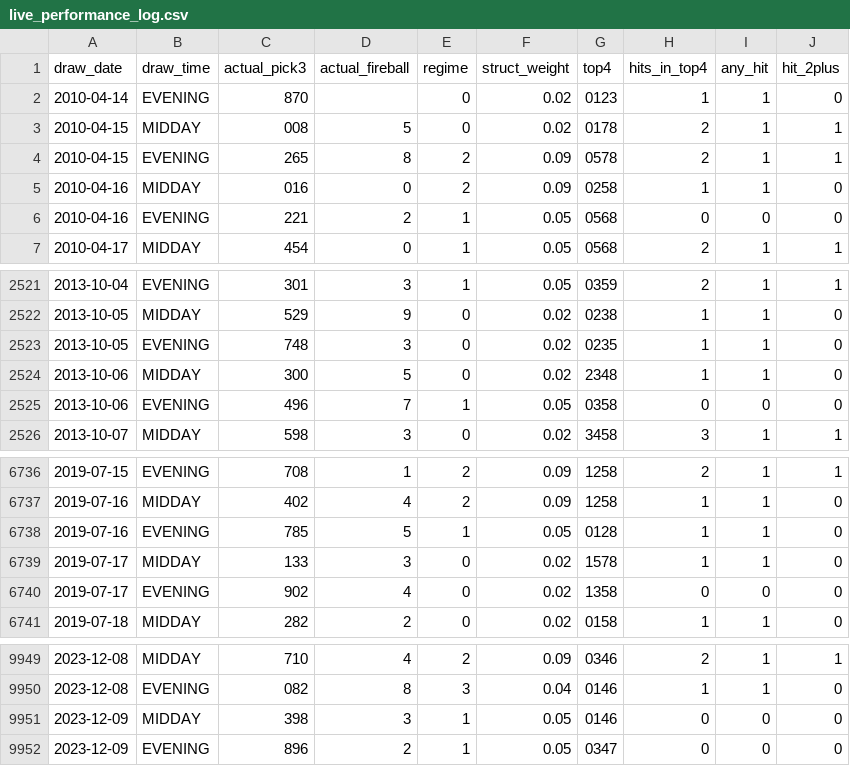
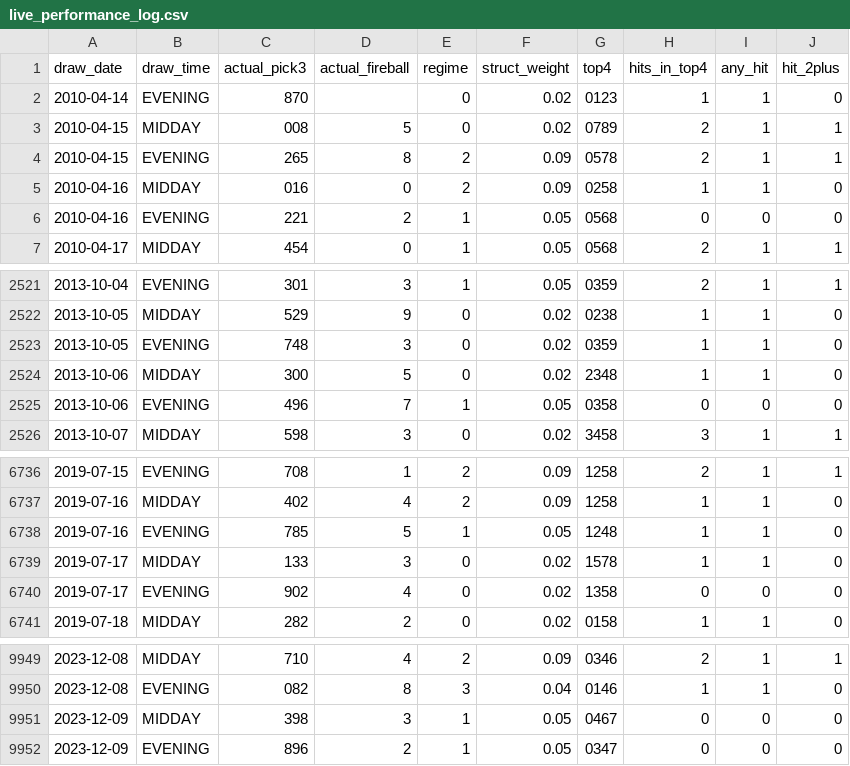
Before and after one commit to Fluffyballs78/il-pick3-pipeline, a CSV file: data/live_performance_log.csv, drawn as a sheet; only a part is shown, gaps mark what is left out; the diff covers the shown part only.

```diff
--- a/data/live_performance_log.csv
+++ b/data/live_performance_log.csv
@@ -2,3 +2,3 @@ draw_date,draw_time,actual_pick3,actual_fireball,regime,struct_weight,top4,hits_
 2010-04-14,EVENING,870,,0,0.02,0123,1,1,0
-2010-04-15,MIDDAY,008,5,0,0.02,0178,2,1,1
+2010-04-15,MIDDAY,008,5,0,0.02,0789,2,1,1
 2010-04-15,EVENING,265,8,2,0.09,0578,2,1,1
@@ -2522,3 +2522,3 @@ draw_date,draw_time,actual_pick3,actual_fireball,regime,struct_weight,top4,hits_
 2013-10-05,MIDDAY,529,9,0,0.02,0238,1,1,0
-2013-10-05,EVENING,748,3,0,0.02,0235,1,1,0
+2013-10-05,EVENING,748,3,0,0.02,0359,1,1,0
 2013-10-06,MIDDAY,300,5,0,0.02,2348,1,1,0
@@ -6737,3 +6737,3 @@ draw_date,draw_time,actual_pick3,actual_fireball,regime,struct_weight,top4,hits_
 2019-07-16,MIDDAY,402,4,2,0.09,1258,1,1,0
-2019-07-16,EVENING,785,5,1,0.05,0128,1,1,0
+2019-07-16,EVENING,785,5,1,0.05,1248,1,1,0
 2019-07-17,MIDDAY,133,3,0,0.02,1578,1,1,0
@@ -9950,3 +9950,3 @@ draw_date,draw_time,actual_pick3,actual_fireball,regime,struct_weight,top4,hits_
 2023-12-08,EVENING,082,8,3,0.04,0146,1,1,0
-2023-12-09,MIDDAY,398,3,1,0.05,0146,0,0,0
+2023-12-09,MIDDAY,398,3,1,0.05,0467,0,0,0
 2023-12-09,EVENING,896,2,1,0.05,0347,0,0,0
```
Also changed, not shown: 1 added row and 11 edited cells elsewhere in this file, 8 other files.
